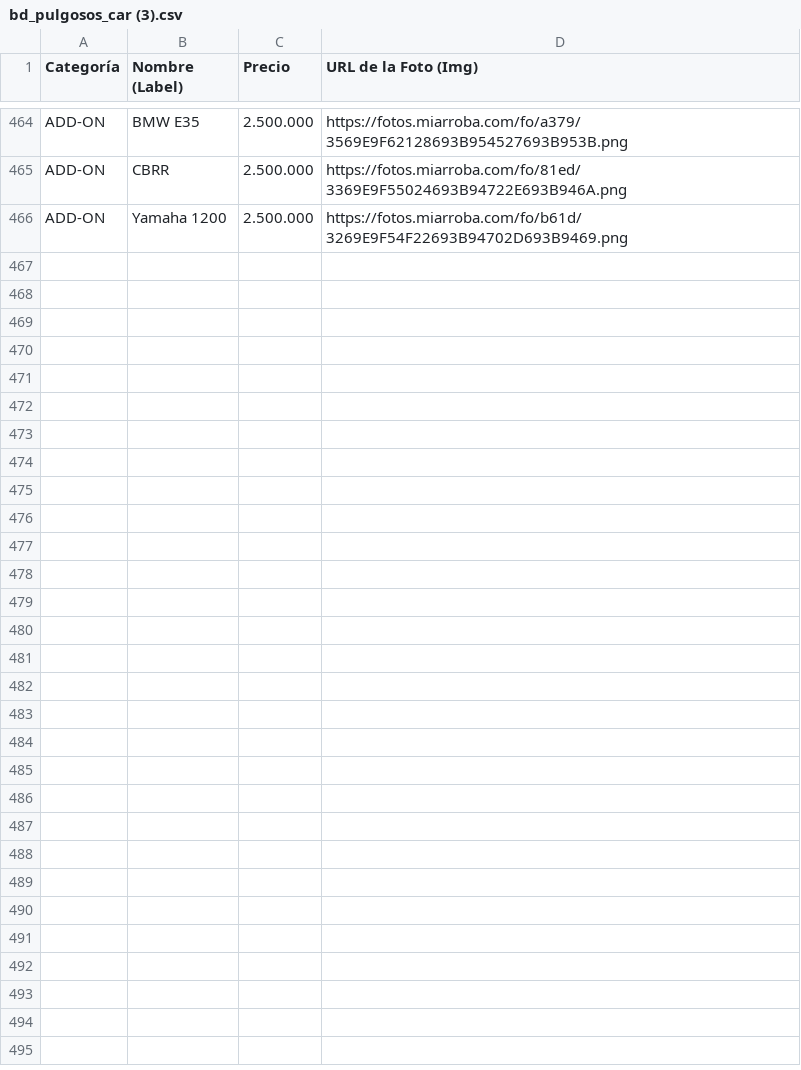
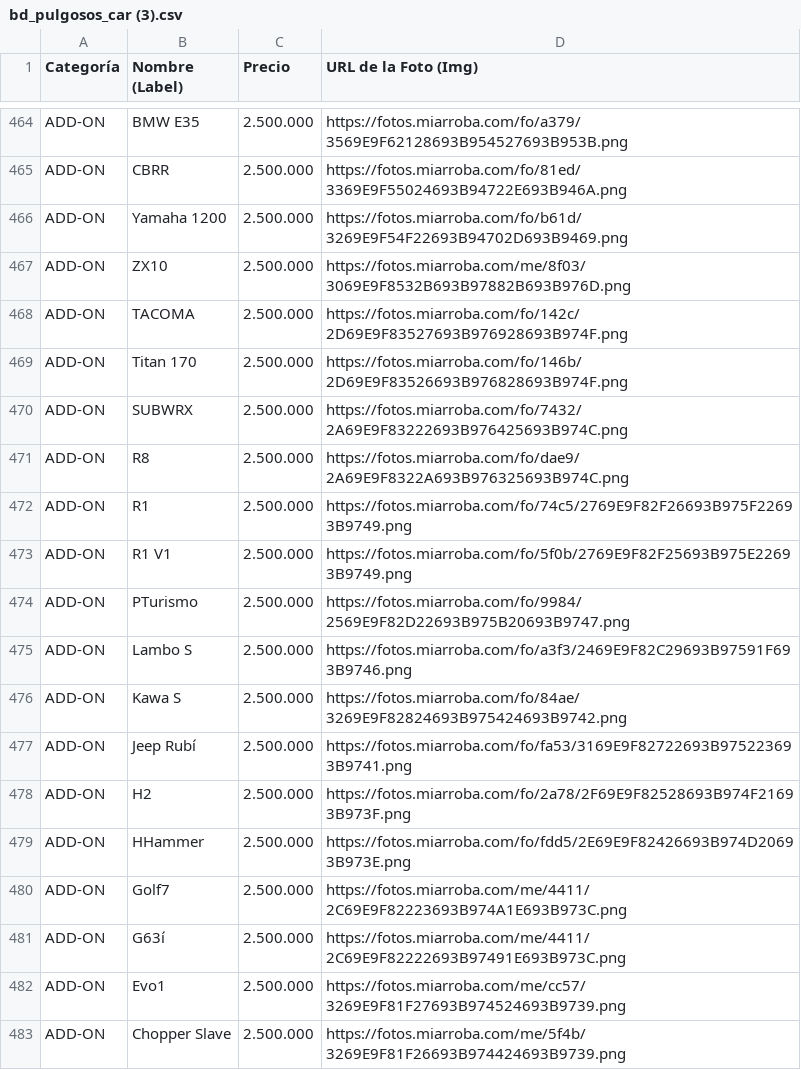
Before and after one commit to rapadito86-art/db_car_pulgoso, a CSV file: bd_pulgosos_car (3).csv, drawn as a sheet; only a part is shown, gaps mark what is left out; the diff names each change by its address in the sheet, - before the commit and + after, or states it on an @@ line.

Commit message:
Update bd_pulgosos_car (3).csv

```diff
--- a/bd_pulgosos_car (3).csv
+++ b/bd_pulgosos_car (3).csv
+row 467: ADD-ON | ZX10 | 2.500.000 | https://fotos.miarroba.com/me/8f03/3069E9F8532B693B97882B693B976D.png
+row 468: ADD-ON | TACOMA | 2.500.000 | https://fotos.miarroba.com/fo/142c/2D69E9F83527693B976928693B974F.png
+row 469: ADD-ON | Titan 170 | 2.500.000 | https://fotos.miarroba.com/fo/146b/2D69E9F83526693B976828693B974F.png
+row 470: ADD-ON | SUBWRX | 2.500.000 | https://fotos.miarroba.com/fo/7432/2A69E9F83222693B976425693B974C.png
+row 471: ADD-ON | R8 | 2.500.000 | https://fotos.miarroba.com/fo/dae9/2A69E9F8322A693B976325693B974C.png
+row 472: ADD-ON | R1 | 2.500.000 | https://fotos.miarroba.com/fo/74c5/2769E9F82F26693B975F22693B9749.png
+row 473: ADD-ON | R1 V1 | 2.500.000 | https://fotos.miarroba.com/fo/5f0b/2769E9F82F25693B975E22693B9749.png
+row 474: ADD-ON | PTurismo | 2.500.000 | https://fotos.miarroba.com/fo/9984/2569E9F82D22693B975B20693B9747.png
+row 475: ADD-ON | Lambo S | 2.500.000 | https://fotos.miarroba.com/fo/a3f3/2469E9F82C29693B97591F693B9746.png
+row 476: ADD-ON | Kawa S | 2.500.000 | https://fotos.miarroba.com/fo/84ae/3269E9F82824693B975424693B9742.png
+row 477: ADD-ON | Jeep Rubí | 2.500.000 | https://fotos.miarroba.com/fo/fa53/3169E9F82722693B975223693B9741.png
+row 478: ADD-ON | H2 | 2.500.000 | https://fotos.miarroba.com/fo/2a78/2F69E9F82528693B974F21693B973F.png
+row 479: ADD-ON | HHammer | 2.500.000 | https://fotos.miarroba.com/fo/fdd5/2E69E9F82426693B974D20693B973E.png
+row 480: ADD-ON | Golf7 | 2.500.000 | https://fotos.miarroba.com/me/4411/2C69E9F82223693B974A1E693B973C.png
+row 481: ADD-ON | G63í | 2.500.000 | https://fotos.miarroba.com/me/4411/2C69E9F82222693B97491E693B973C.png
+row 482: ADD-ON | Evo1 | 2.500.000 | https://fotos.miarroba.com/me/cc57/3269E9F81F27693B974524693B9739.png
+row 483: ADD-ON | Chopper Slave | 2.500.000 | https://fotos.miarroba.com/me/5f4b/3269E9F81F26693B974424693B9739.png
```
